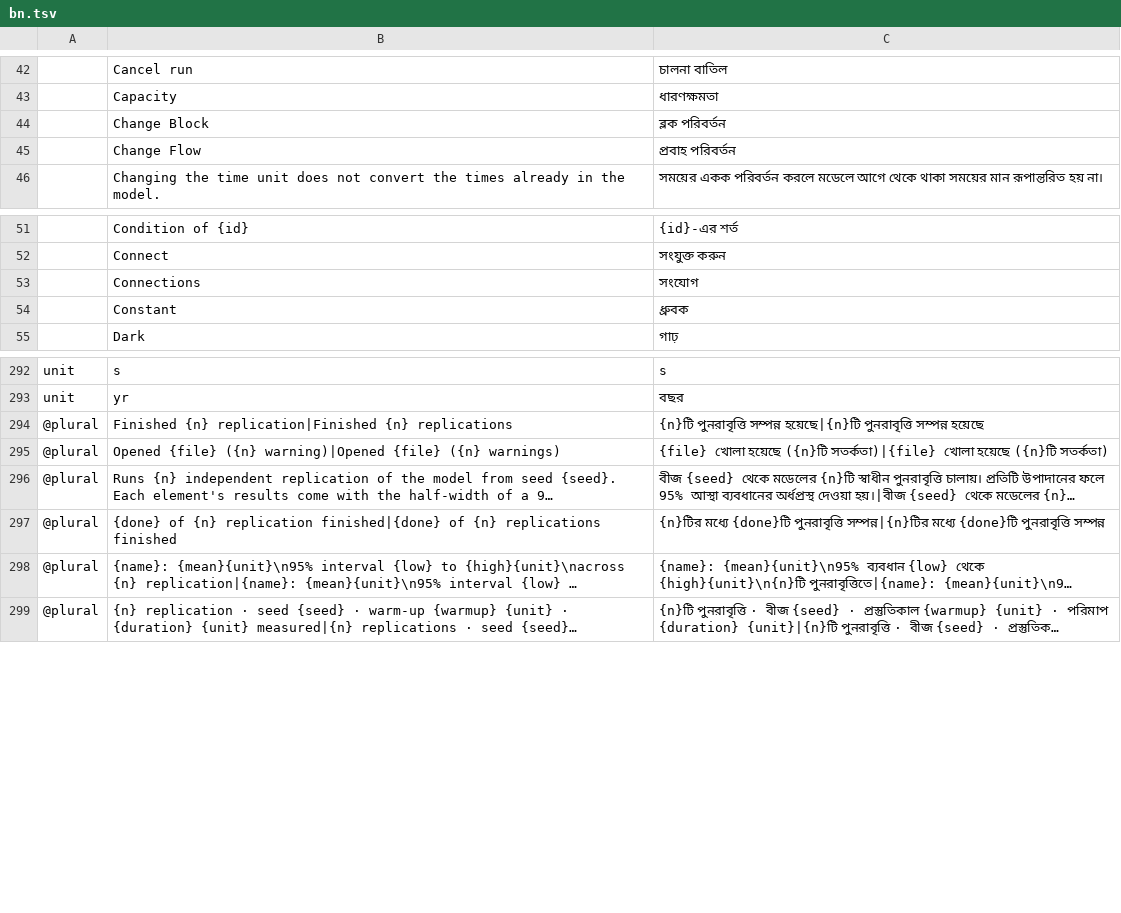
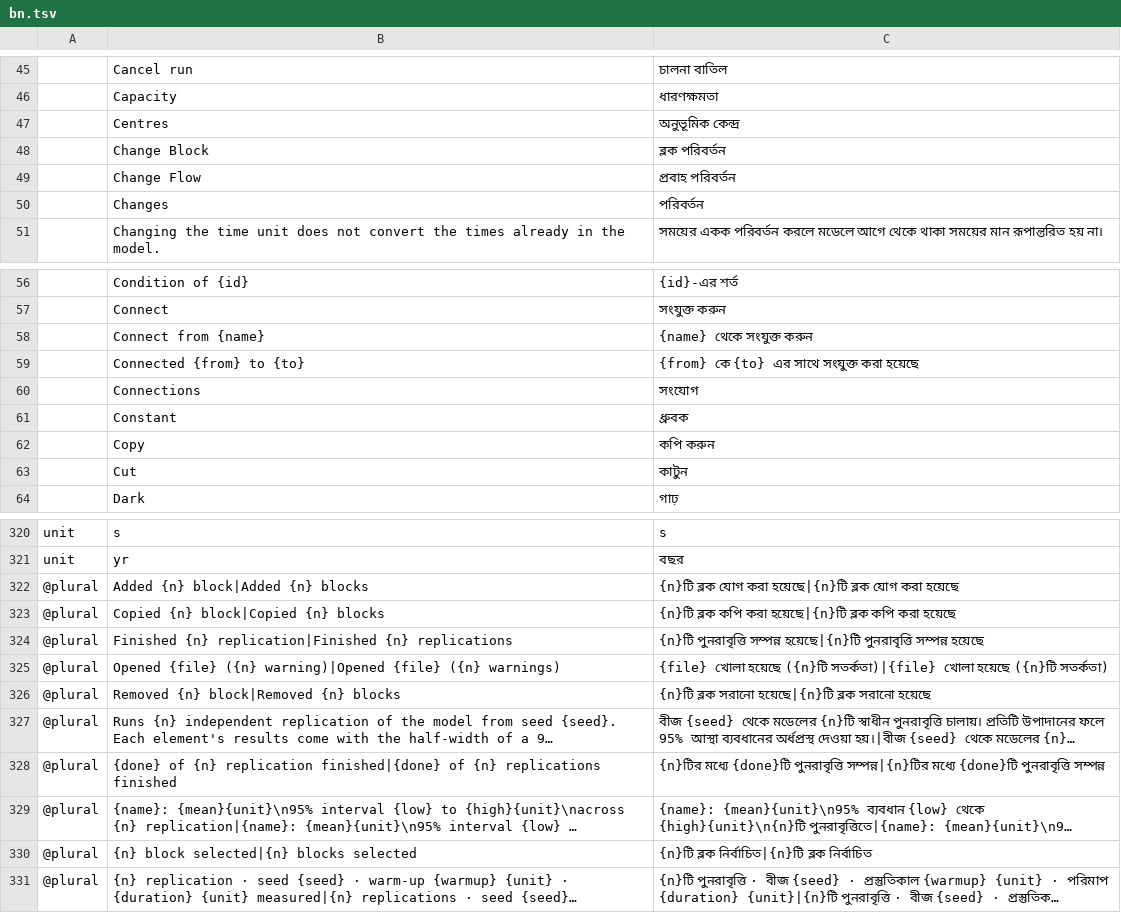
Before and after one commit to helenkwok/StochCraft, a TSV file: i18n/bn.tsv, drawn as a sheet; only a part is shown, gaps mark what is left out; long unchanged cells end in …; the diff covers the shown part only; the diff names each change by its address in the sheet, - before the commit and + after, or states it on an @@ line.

```diff
--- a/i18n/bn.tsv
+++ b/i18n/bn.tsv
+row 47:  | Centres | অনুভূমিক কেন্দ্র
+row 50:  | Changes | পরিবর্তন
+row 58:  | Connect from {name} | {name} থেকে সংযুক্ত করুন
+row 59:  | Connected {from} to {to} | {from} কে {to} এর সাথে সংযুক্ত করা হয়েছে
+row 62:  | Copy | কপি করুন
+row 63:  | Cut | কাটুন
+row 322: @plural | Added {n} block|Added {n} blocks | {n}টি ব্লক যোগ করা হয়েছে|{n}টি ব্লক যোগ করা হয়েছে
+row 323: @plural | Copied {n} block|Copied {n} blocks | {n}টি ব্লক কপি করা হয়েছে|{n}টি ব্লক কপি করা হয়েছে
+row 326: @plural | Removed {n} block|Removed {n} blocks | {n}টি ব্লক সরানো হয়েছে|{n}টি ব্লক সরানো হয়েছে
+row 330: @plural | {n} block selected|{n} blocks selected | {n}টি ব্লক নির্বাচিত|{n}টি ব্লক নির্বাচিত
```
Also changed, not shown: 22 added rows elsewhere in this file, i18n/hi.tsv, i18n/ka.tsv, 41 other files.
